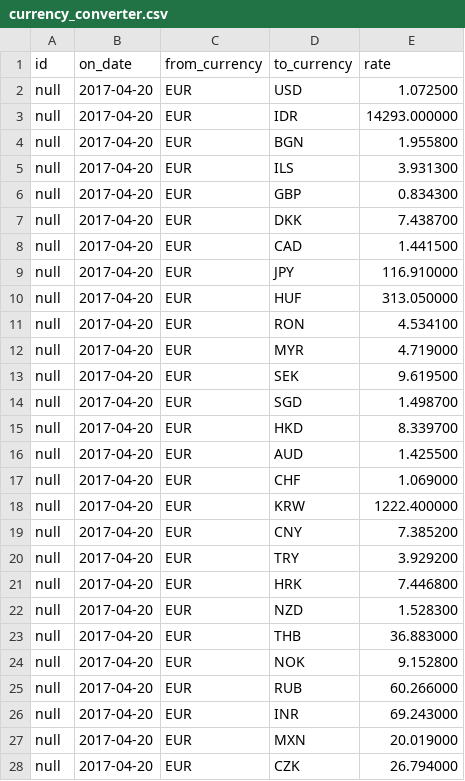
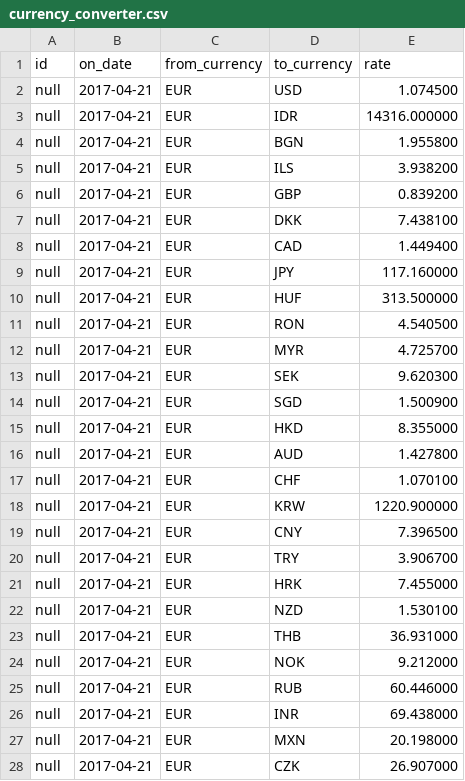
Before and after one commit to Nacap/Currency_converter, a CSV file: currency_converter.csv, drawn as a sheet; only a part is shown; the diff covers the shown part only.

```diff
--- a/currency_converter.csv
+++ b/currency_converter.csv
@@ -1,28 +1,28 @@
 "id","on_date","from_currency","to_currency","rate"
-"null","2017-04-20","EUR","USD","1.072500"
-"null","2017-04-20","EUR","IDR","14293.000000"
-"null","2017-04-20","EUR","BGN","1.955800"
-"null","2017-04-20","EUR","ILS","3.931300"
-"null","2017-04-20","EUR","GBP","0.834300"
-"null","2017-04-20","EUR","DKK","7.438700"
-"null","2017-04-20","EUR","CAD","1.441500"
-"null","2017-04-20","EUR","JPY","116.910000"
-"null","2017-04-20","EUR","HUF","313.050000"
-"null","2017-04-20","EUR","RON","4.534100"
-"null","2017-04-20","EUR","MYR","4.719000"
-"null","2017-04-20","EUR","SEK","9.619500"
-"null","2017-04-20","EUR","SGD","1.498700"
-"null","2017-04-20","EUR","HKD","8.339700"
-"null","2017-04-20","EUR","AUD","1.425500"
-"null","2017-04-20","EUR","CHF","1.069000"
-"null","2017-04-20","EUR","KRW","1222.400000"
-"null","2017-04-20","EUR","CNY","7.385200"
-"null","2017-04-20","EUR","TRY","3.929200"
-"null","2017-04-20","EUR","HRK","7.446800"
-"null","2017-04-20","EUR","NZD","1.528300"
-"null","2017-04-20","EUR","THB","36.883000"
-"null","2017-04-20","EUR","NOK","9.152800"
-"null","2017-04-20","EUR","RUB","60.266000"
-"null","2017-04-20","EUR","INR","69.243000"
-"null","2017-04-20","EUR","MXN","20.019000"
-"null","2017-04-20","EUR","CZK","26.794000"
+"null","2017-04-21","EUR","USD","1.074500"
+"null","2017-04-21","EUR","IDR","14316.000000"
+"null","2017-04-21","EUR","BGN","1.955800"
+"null","2017-04-21","EUR","ILS","3.938200"
+"null","2017-04-21","EUR","GBP","0.839200"
+"null","2017-04-21","EUR","DKK","7.438100"
+"null","2017-04-21","EUR","CAD","1.449400"
+"null","2017-04-21","EUR","JPY","117.160000"
+"null","2017-04-21","EUR","HUF","313.500000"
+"null","2017-04-21","EUR","RON","4.540500"
+"null","2017-04-21","EUR","MYR","4.725700"
+"null","2017-04-21","EUR","SEK","9.620300"
+"null","2017-04-21","EUR","SGD","1.500900"
+"null","2017-04-21","EUR","HKD","8.355000"
+"null","2017-04-21","EUR","AUD","1.427800"
+"null","2017-04-21","EUR","CHF","1.070100"
+"null","2017-04-21","EUR","KRW","1220.900000"
+"null","2017-04-21","EUR","CNY","7.396500"
+"null","2017-04-21","EUR","TRY","3.906700"
+"null","2017-04-21","EUR","HRK","7.455000"
+"null","2017-04-21","EUR","NZD","1.530100"
+"null","2017-04-21","EUR","THB","36.931000"
+"null","2017-04-21","EUR","NOK","9.212000"
+"null","2017-04-21","EUR","RUB","60.446000"
+"null","2017-04-21","EUR","INR","69.438000"
+"null","2017-04-21","EUR","MXN","20.198000"
+"null","2017-04-21","EUR","CZK","26.907000"
```
Also changed, not shown: 8 edited cells elsewhere in this file, 6 other files.
